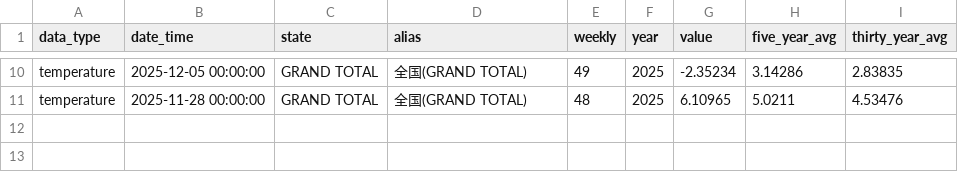
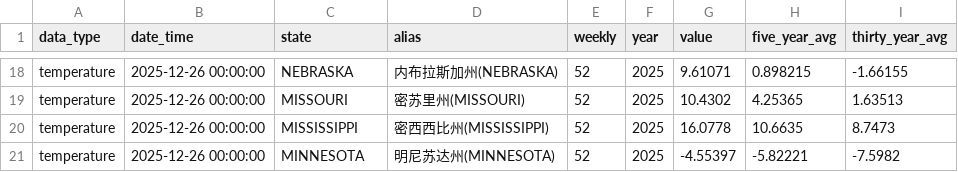
Before and after one commit to jieyuhuayang/open-ontology, a CSV file: ops/workshop-samples/weather-data.csv, drawn as a sheet; only a part is shown, gaps mark what is left out; addresses are those after the commit; the diff covers the shown part only; the diff names each change by its address in the sheet, - before the commit and + after, or states it on an @@ line.

```diff
--- a/ops/workshop-samples/weather-data.csv
+++ b/ops/workshop-samples/weather-data.csv
-B18 (date_time): 2025-12-05 00:00:00
+B18 (date_time): 2025-12-26 00:00:00
-C18 (state): GRAND TOTAL
+C18 (state): NEBRASKA
-D18 (alias): 全国(GRAND TOTAL)
+D18 (alias): 内布拉斯加州(NEBRASKA)
-E18 (weekly): 49
+E18 (weekly): 52
-G18 (value): -2.35234
+G18 (value): 9.61071
-H18 (five_year_avg): 3.14286
+H18 (five_year_avg): 0.898215
-I18 (thirty_year_avg): 2.83835
+I18 (thirty_year_avg): -1.66155
+row 19: temperature | 2025-12-26 00:00:00 | MISSOURI | 密苏里州(MISSOURI) | 52 | 2025 | 10.4302 | 4.25365 | 1.63513
+row 20: temperature | 2025-12-26 00:00:00 | MISSISSIPPI | 密西西比州(MISSISSIPPI) | 52 | 2025 | 16.0778 | 10.6635 | 8.7473
-B21 (date_time): 2025-11-28 00:00:00
+B21 (date_time): 2025-12-26 00:00:00
-C21 (state): GRAND TOTAL
+C21 (state): MINNESOTA
-D21 (alias): 全国(GRAND TOTAL)
+D21 (alias): 明尼苏达州(MINNESOTA)
-E21 (weekly): 48
+E21 (weekly): 52
-G21 (value): 6.10965
+G21 (value): -4.55397
-H21 (five_year_avg): 5.0211
+H21 (five_year_avg): -5.82221
-I21 (thirty_year_avg): 4.53476
+I21 (thirty_year_avg): -7.5982
```
Also changed, not shown: 8 added rows and 52 edited cells elsewhere in this file, 1 other file.
